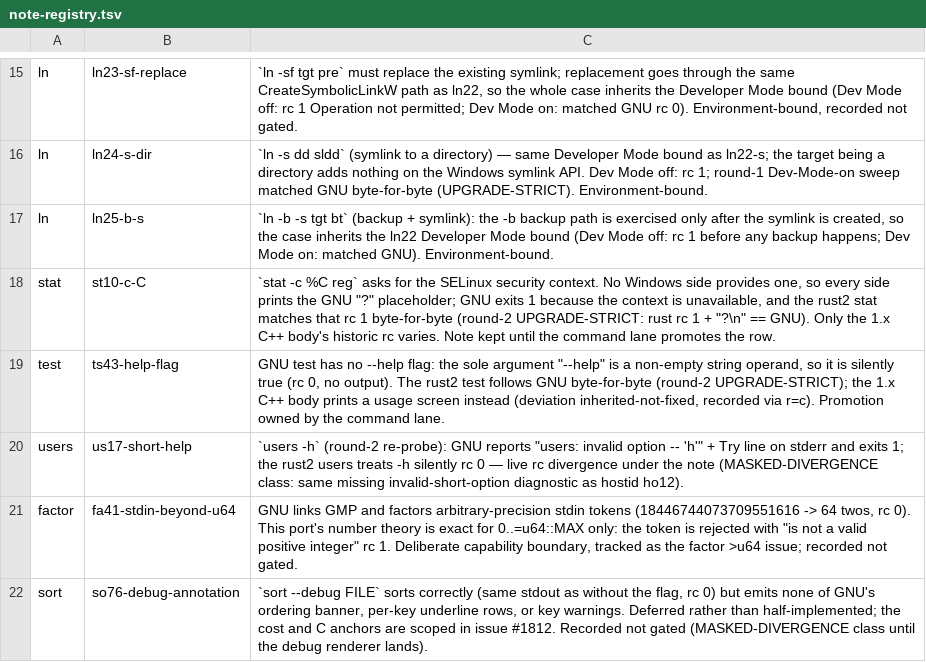
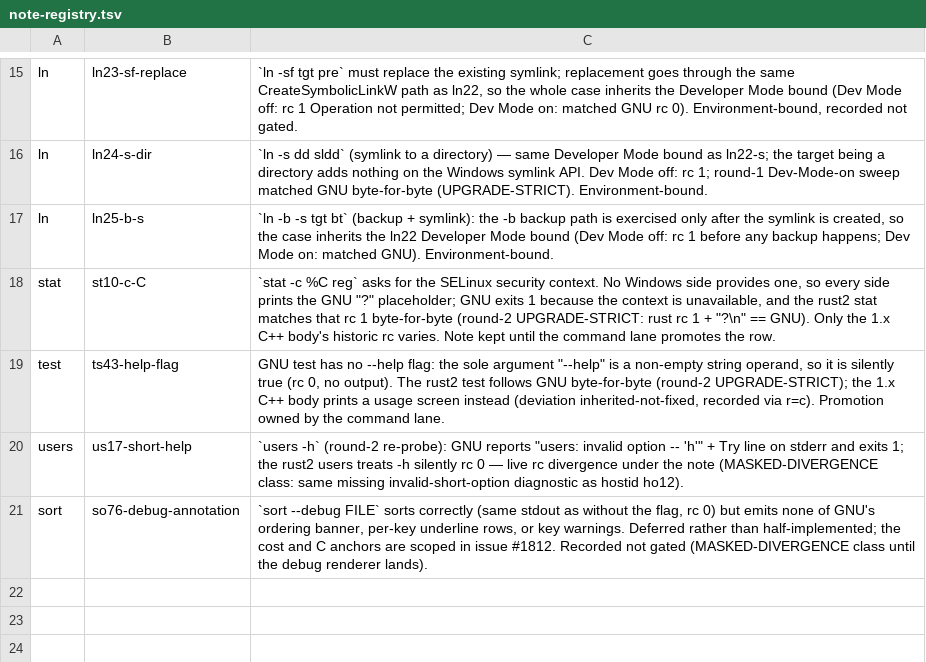
Before and after one commit to unixwin/WinuxCmd, a TSV file: rust2/gate/note-registry.tsv, drawn as a sheet; only a part is shown, gaps mark what is left out.

Commit message:
fix(factor): factor operands beyond u64 with a std-only BigUint
GNU links GMP and factors arbitrary-precision operands (probed coreutils
9.4): 18446744073709551616 -> 64 twos (rc 0), 18446744073709551617 ->
274177 67280421310721, 99999999999999999999999 ->
3 3 11111111111111111111111. The u64-only subset rejected all three with
"is not a valid positive integer" rc 1.

Add a compact little-endian u64-limb BigUint (decimal parse/render,
add/sub/mul, schoolbook division, powmod, gcd) and run the existing
trial-division + Miller-Rabin + Pollard-Brent shape over it, delegating
to the u64 core as soon as the cofactor fits. The two note-mode gate rows
(fa24, fa41) are promoted to strict and new >u64 operand/exponent rows
(fa42, fa43, fa46) compare against GNU byte-for-byte.

```diff
--- a/rust2/gate/note-registry.tsv
+++ b/rust2/gate/note-registry.tsv
@@ -20,3 +20,2 @@ test	ts43-help-flag	GNU test has no --help flag: the sole argument "--help" is a
 users	us17-short-help	`users -h` (round-2 re-probe): GNU reports "users: invalid option -- 'h'" + Try line on stderr and exits 1; the rust2 users treats -h silently rc 0 — live rc divergence under the note (MASKED-DIVERGENCE class: same missing invalid-short-option diagnostic as hostid ho12).
-factor	fa41-stdin-beyond-u64	GNU links GMP and factors arbitrary-precision stdin tokens (18446744073709551616 -> 64 twos, rc 0). This port's number theory is exact for 0..=u64::MAX only: the token is rejected with "is not a valid positive integer" rc 1. Deliberate capability boundary, tracked as the factor >u64 issue; recorded not gated.
 sort	so76-debug-annotation	`sort --debug FILE` sorts correctly (same stdout as without the flag, rc 0) but emits none of GNU's ordering banner, per-key underline rows, or key warnings. Deferred rather than half-implemented; the cost and C anchors are scoped in issue #1812. Recorded not gated (MASKED-DIVERGENCE class until the debug renderer lands).
```
Also changed, not shown: 2 other files.
